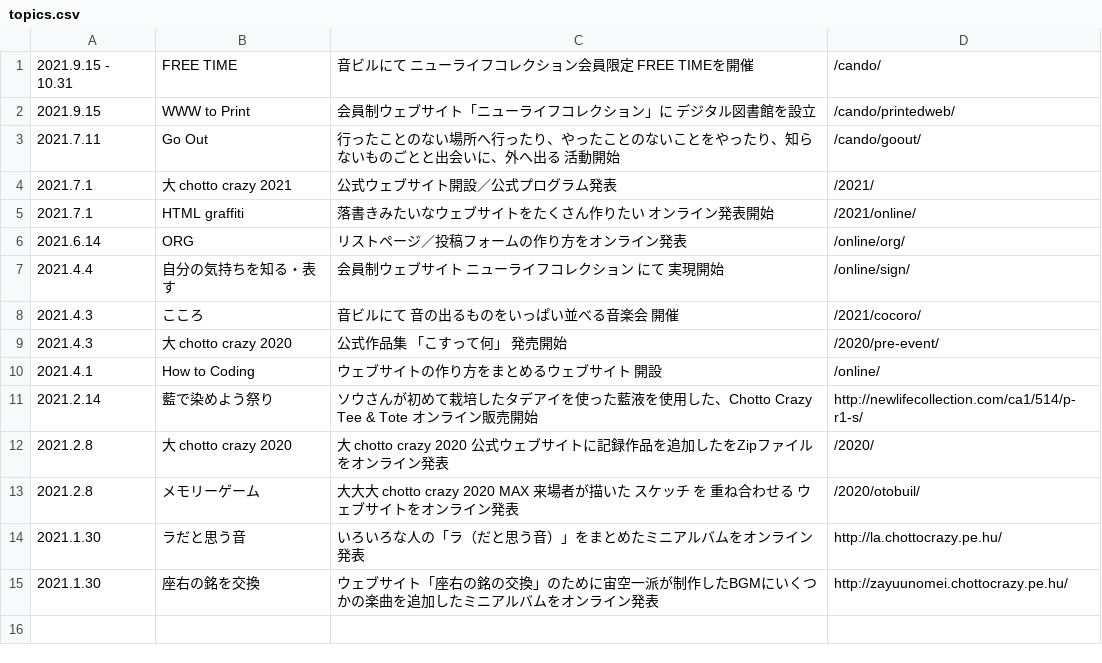
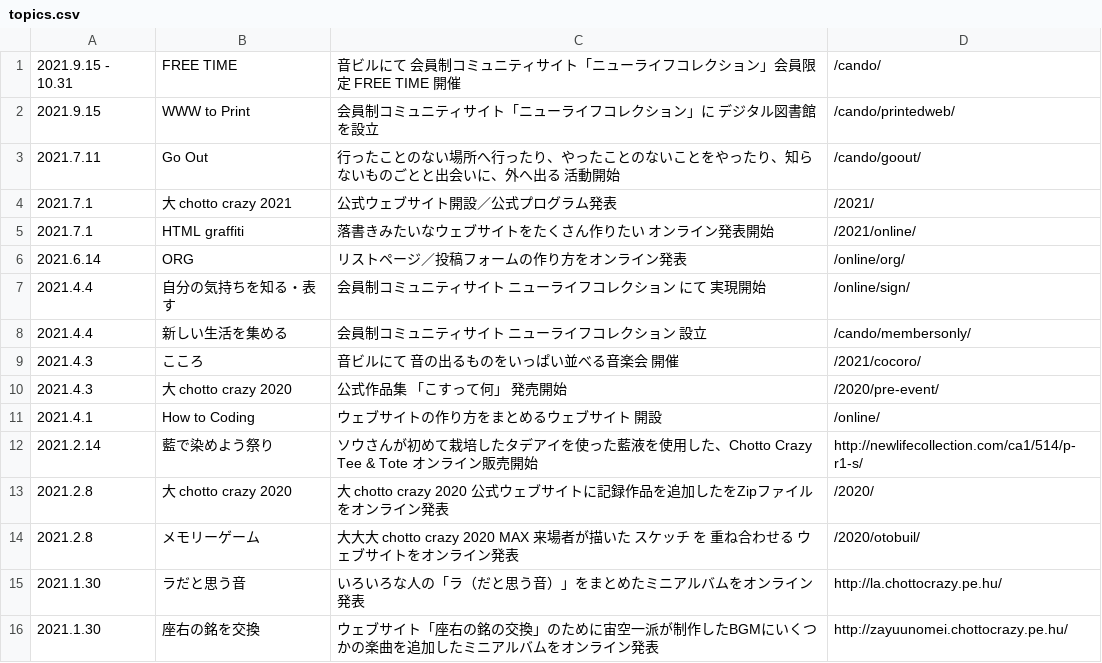
Before and after one commit to chottocrazy/index, a CSV file: update/topics.csv, drawn as a sheet.

```diff
--- a/update/topics.csv
+++ b/update/topics.csv
@@ -1,3 +1,3 @@
-2021.9.15 - 10.31,FREE TIME,音ビルにて ニューライフコレクション会員限定 FREE TIMEを開催,/cando/
-2021.9.15,WWW to Print,会員制ウェブサイト「ニューライフコレクション」に デジタル図書館を設立,/cando/printedweb/
+2021.9.15 - 10.31,FREE TIME,音ビルにて 会員制コミュニティサイト「ニューライフコレクション」会員限定 FREE TIME 開催,/cando/
+2021.9.15,WWW to Print,会員制コミュニティサイト「ニューライフコレクション」に デジタル図書館を設立,/cando/printedweb/
 2021.7.11,Go Out,行ったことのない場所へ行ったり、やったことのないことをやったり、知らないものごとと出会いに、外へ出る 活動開始,/cando/goout/
@@ -6,3 +6,4 @@
 2021.6.14,ORG,リストページ／投稿フォームの作り方をオンライン発表,/online/org/
-2021.4.4,自分の気持ちを知る・表す,会員制ウェブサイト ニューライフコレクション にて 実現開始,/online/sign/
+2021.4.4,自分の気持ちを知る・表す,会員制コミュニティサイト ニューライフコレクション にて 実現開始,/online/sign/
+2021.4.4,新しい生活を集める,会員制コミュニティサイト ニューライフコレクション 設立,/cando/membersonly/
 2021.4.3,こころ,音ビルにて 音の出るものをいっぱい並べる音楽会 開催,/2021/cocoro/
```
Also changed, not shown: programs/programs.csv.
